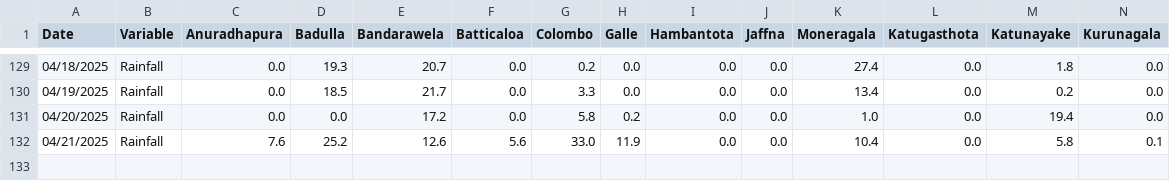
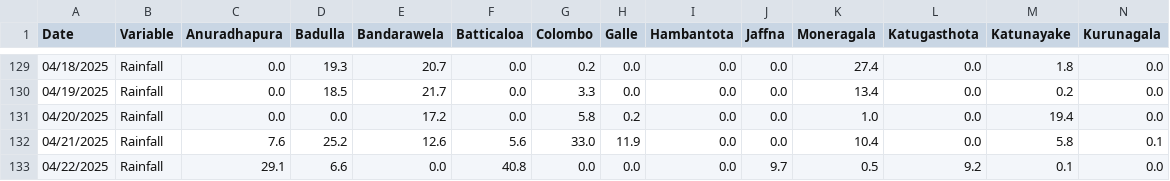
Before and after one commit to Metdata04/download_metdata, a CSV file: extracted_data/metstation_rainfall.csv, drawn as a sheet; only a part is shown, gaps mark what is left out; rows hold the shown columns only; the diff names each change by its address in the sheet, - before the commit and + after, or states it on an @@ line.

Commit message:
Extracted metstation 8days rainfall data from climate update PDF

```diff
--- a/extracted_data/metstation_rainfall.csv
+++ b/extracted_data/metstation_rainfall.csv
+row 133: 04/22/2025 | Rainfall | 29.1 | 6.6 | 0.0 | 40.8 | 0.0 | 0.0 | 0.0 | 9.7 | 0.5 | 9.2 | 0.1 | 0.0
```
